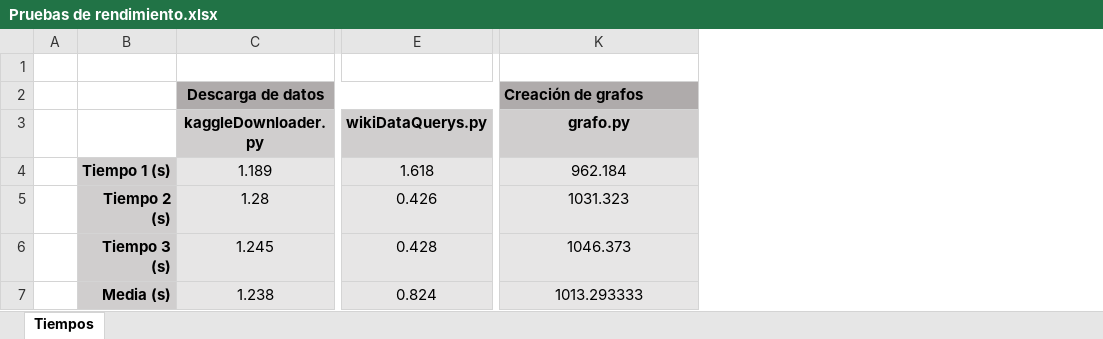
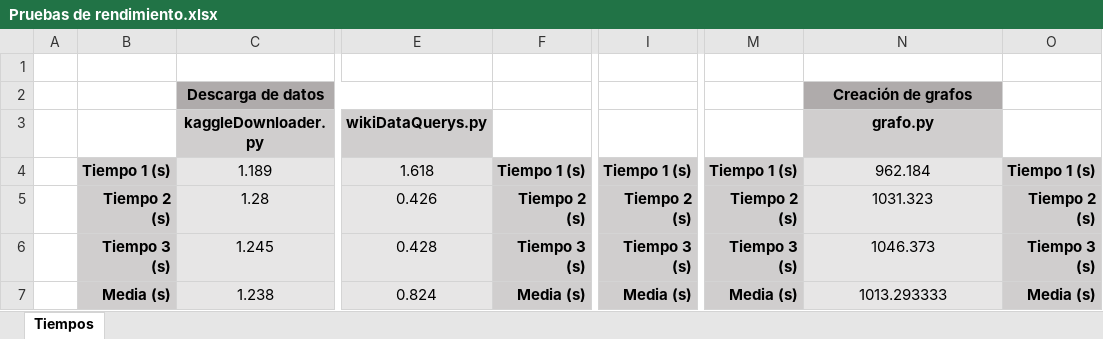
Before and after one commit to yagonavajas/VINI-EII-2026, an Excel workbook: Pruebas/Rendimiento/Pruebas de rendimiento.xlsx, sheet Tiempos, drawn as a sheet; only a part is shown, gaps mark what is left out; values as stored, in another font and other column widths than the file's, no borders; addresses are those after the commit; the diff names each change by its address in the sheet, - before the commit and + after, or states it on an @@ line.

```diff
--- a/Pruebas/Rendimiento/Pruebas de rendimiento.xlsx (sheet Tiempos)
+++ b/Pruebas/Rendimiento/Pruebas de rendimiento.xlsx (sheet Tiempos)
+column F, rows 4-7: Tiempo 1 (s) | Tiempo 2 (s) | Tiempo 3 (s) | Media (s)
+column I, rows 4-7: Tiempo 1 (s) | Tiempo 2 (s) | Tiempo 3 (s) | Media (s)
+column M, rows 4-7: Tiempo 1 (s) | Tiempo 2 (s) | Tiempo 3 (s) | Media (s)
+column O, rows 4-7: Tiempo 1 (s) | Tiempo 2 (s) | Tiempo 3 (s) | Media (s)
-N2 alignment: left
+N2 alignment: center
```
Also changed, not shown: formulas that keep their value, Pruebas/Usabilidad/Registro Pruebas de Usabilidad.xlsx, 2 other files.
